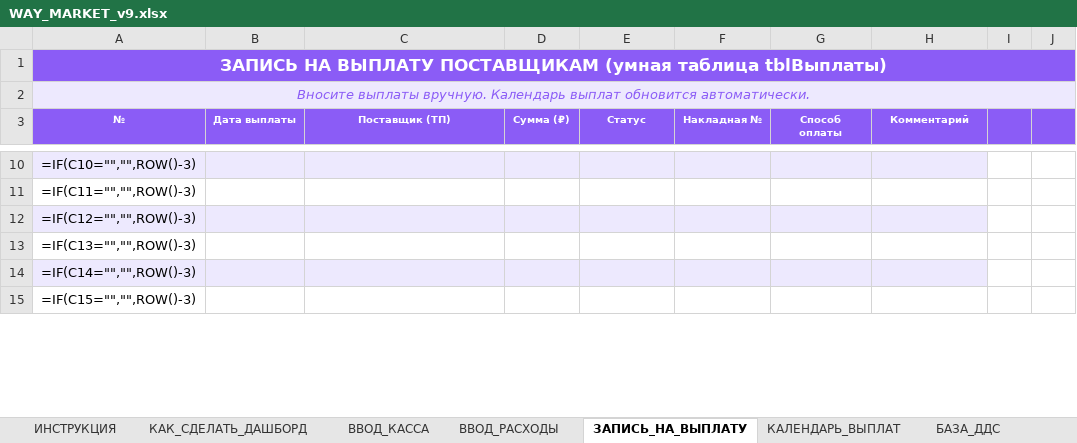
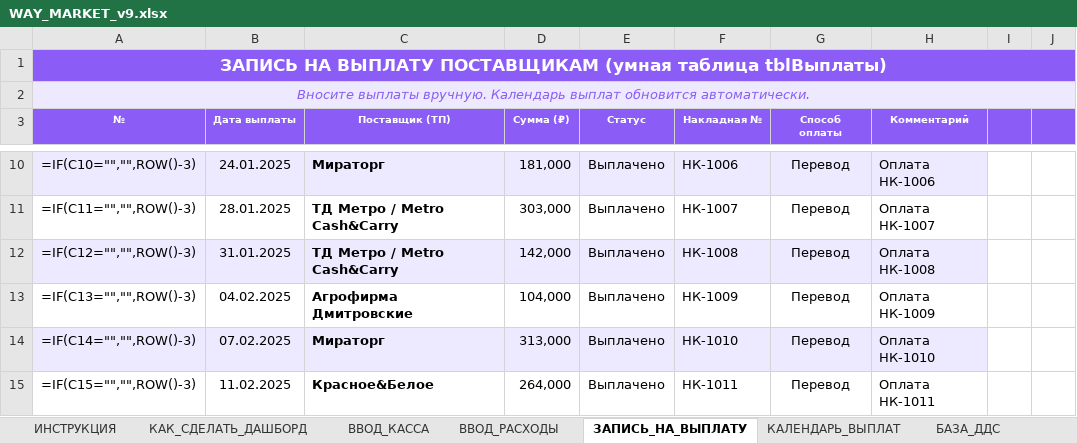
Before and after one commit to dexauron/Auron, an Excel workbook: WAY_MARKET_v9.xlsx, sheet ЗАПИСЬ_НА_ВЫПЛАТУ, drawn as a sheet; only a part is shown, gaps mark what is left out; values as stored, in another font and other column widths than the file's, no borders; formulas without a stored value are shown as written; conditional formats and table styles not drawn; the diff covers the shown part only; the diff names each change by its address in the sheet, - before the commit and + after, or states it on an @@ line.

```diff
--- a/WAY_MARKET_v9.xlsx (sheet ЗАПИСЬ_НА_ВЫПЛАТУ)
+++ b/WAY_MARKET_v9.xlsx (sheet ЗАПИСЬ_НА_ВЫПЛАТУ)
-B10 (Дата выплаты): (empty)
+B10 (Дата выплаты): 24.01.2025
-C10 (Поставщик (ТП)): (empty)
+C10 (Поставщик (ТП)): Мираторг
-D10 (Сумма (₽)): (empty)
+D10 (Сумма (₽)): 181,000
-E10:E15 (Статус): (empty)
+E10:E15 (Статус): Выплачено
-F10 (Накладная №): (empty)
+F10 (Накладная №): НК-1006
-G10:G15 (Способ оплаты): (empty)
+G10:G15 (Способ оплаты): Перевод
-H10 (Комментарий): (empty)
+H10 (Комментарий): Оплата НК-1006
-B11 (Дата выплаты): (empty)
+B11 (Дата выплаты): 28.01.2025
-C11:C12 (Поставщик (ТП)): (empty)
+C11:C12 (Поставщик (ТП)): ТД Метро / Metro Cash&Carry
-D11 (Сумма (₽)): (empty)
+D11 (Сумма (₽)): 303,000
-F11 (Накладная №): (empty)
+F11 (Накладная №): НК-1007
-H11 (Комментарий): (empty)
+H11 (Комментарий): Оплата НК-1007
-B12 (Дата выплаты): (empty)
+B12 (Дата выплаты): 31.01.2025
-D12 (Сумма (₽)): (empty)
+D12 (Сумма (₽)): 142,000
-F12 (Накладная №): (empty)
+F12 (Накладная №): НК-1008
-H12 (Комментарий): (empty)
+H12 (Комментарий): Оплата НК-1008
-B13 (Дата выплаты): (empty)
+B13 (Дата выплаты): 04.02.2025
-C13 (Поставщик (ТП)): (empty)
+C13 (Поставщик (ТП)): Агрофирма Дмитровские
-D13 (Сумма (₽)): (empty)
+D13 (Сумма (₽)): 104,000
-F13 (Накладная №): (empty)
+F13 (Накладная №): НК-1009
-H13 (Комментарий): (empty)
+H13 (Комментарий): Оплата НК-1009
-B14 (Дата выплаты): (empty)
+B14 (Дата выплаты): 07.02.2025
-C14 (Поставщик (ТП)): (empty)
+C14 (Поставщик (ТП)): Мираторг
-D14 (Сумма (₽)): (empty)
+D14 (Сумма (₽)): 313,000
-F14 (Накладная №): (empty)
+F14 (Накладная №): НК-1010
-H14 (Комментарий): (empty)
+H14 (Комментарий): Оплата НК-1010
-B15 (Дата выплаты): (empty)
+B15 (Дата выплаты): 11.02.2025
-C15 (Поставщик (ТП)): (empty)
+C15 (Поставщик (ТП)): Красное&Белое
-D15 (Сумма (₽)): (empty)
+D15 (Сумма (₽)): 264,000
-F15 (Накладная №): (empty)
+F15 (Накладная №): НК-1011
-H15 (Комментарий): (empty)
+H15 (Комментарий): Оплата НК-1011
```
Also changed, not shown: 686 edited cells elsewhere in this sheet, sheet БАЗА_ДДС, sheet ДАШБОРД, 2 other files.
